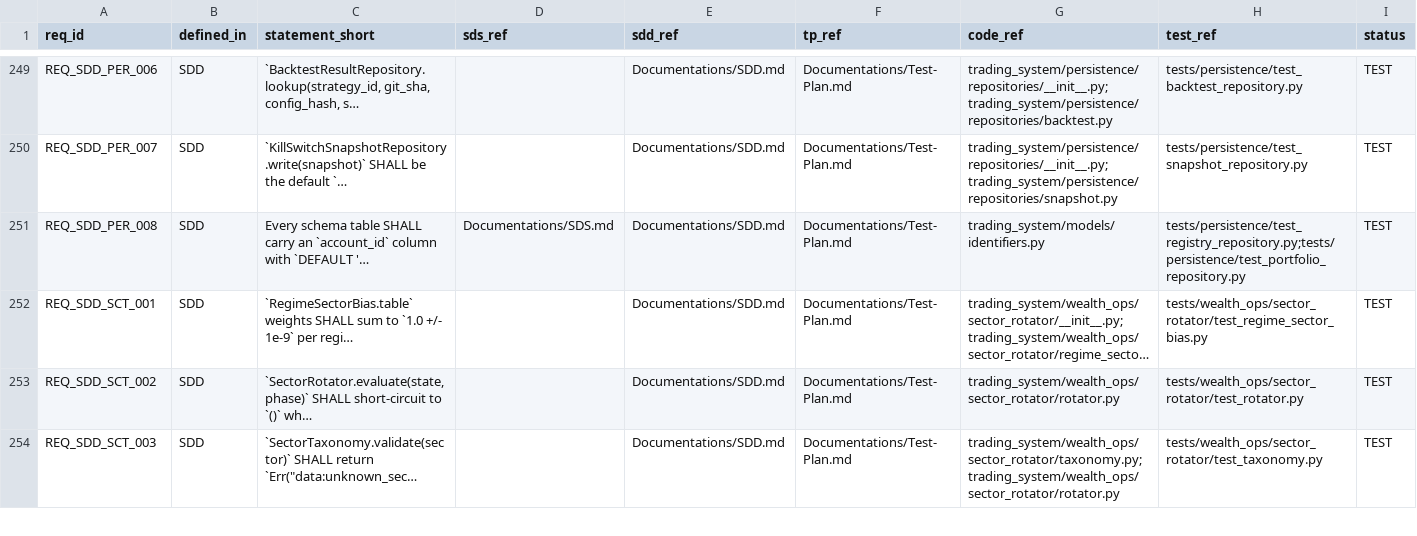
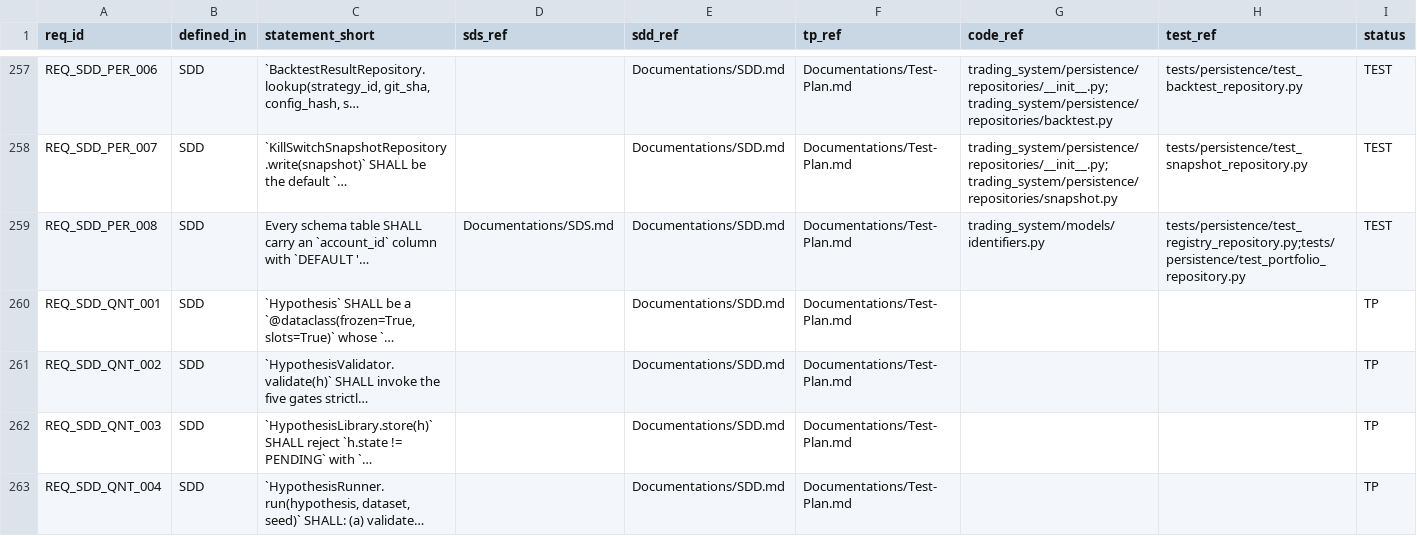
Before and after one commit to lfazio/trading-bot, a CSV file: docs/traceability.csv, drawn as a sheet; only a part is shown, gaps mark what is left out; the shorter side is filled out with more unchanged rows; long unchanged cells end in …; the diff covers the shown part only; the diff names each change by its address in the sheet, - before the commit and + after, or states it on an @@ line.

Commit message:
Bump wiki — CR-002 design cascade complete (design-only batch closed)
CR-002 (quant hypothesis layer) design-only cascade closes the
2026-05-14 acceptance batch (CR-006 / CR-001 / CR-004 / CR-002).
Six wiki commits:

- SRS @ 88f9569 — §3.21 added; REQ_F_QNT_001..006 +
  REQ_NF_QNT_001..002. Hypothesis dataclass + PENDING/VALIDATED/
  REJECTED state machine; five-gate validator with closed Err set;
  ImprovementReport.hypothesis_ids traceability field;
  overfitting-aware StrategyMetrics extension. §6.2 REQ_C_CLA_001
  amended to cite the hypothesis-emitting role.
- SDS @ 222c83c — §3.26 added; strategy_lab/quant/ at L6 inside
  strategy_lab/ (offline-only inherited). Sub-components:
  hypothesis / library / validator / runner / generator_v2 /
  overfitting. 11th YAML config/quant.yaml.
  REQ_SDS_QNT_001..004 in §8.13.
- SDD @ 8b78c4a — §11.10 with pseudo-code: validator (strict
  5-gate ordering + first-fail short-circuit), library (rejects
  revert-to-PENDING + duplicate ids; deterministic created_at ASC
  iteration), runner (validator → backtester → evaluator → state
  transition + CR-001 AnomalyAlert on rejection), overfitting
  helpers (Decimal('Infinity') degeneracy + Decimal.sqrt for
  adjusted Sharpe + Pearson IC). REQ_SDD_QNT_001..008 in §13.20
  including registry:no_hypothesis_link rejection for promotions
  with empty hypothesis_ids.
- Test Plan @ de0470d — §3.15f with 10 new TCs (TC_QNT_001..010)
  + a small follow-up patch @ 9342c43 covering REQ_F_QNT_003 in
  TC_QNT_006 and REQ_SDD_QNT_008 in TC_QNT_002.

20 new design REQs reach status TP. Matrix grows to 384 (up from
364). CR-002 inherits CR-008's HypothesisRepository slot,
CR-001's AnomalyAlert fan-out, and CR-006's account-aware audit
pattern. No Phase-5 code change required.

**Design-only batch closed.** Phase-5 implementation queue opens
next: CR-013 (regime detector) → CR-014 (fundamentals provider)
→ CR-015 (trade rationale audit trail) → CR-011 (currency
hedging).

```diff
--- a/docs/traceability.csv
+++ b/docs/traceability.csv
+row 260: REQ_SDD_QNT_001 | SDD | `Hypothesis` SHALL be a `@dataclass(frozen=True, slots=True)` whose `… |  | Documentations/SDD.md | Documentations/Test-Plan.md |  |  | TP
+row 261: REQ_SDD_QNT_002 | SDD | `HypothesisValidator.validate(h)` SHALL invoke the five gates strictl… |  | Documentations/SDD.md | Documentations/Test-Plan.md |  |  | TP
+row 262: REQ_SDD_QNT_003 | SDD | `HypothesisLibrary.store(h)` SHALL reject `h.state != PENDING` with `… |  | Documentations/SDD.md | Documentations/Test-Plan.md |  |  | TP
+row 263: REQ_SDD_QNT_004 | SDD | `HypothesisRunner.run(hypothesis, dataset, seed)` SHALL: (a) validate… |  | Documentations/SDD.md | Documentations/Test-Plan.md |  |  | TP
```
Also changed, not shown: 16 added rows elsewhere in this file.
